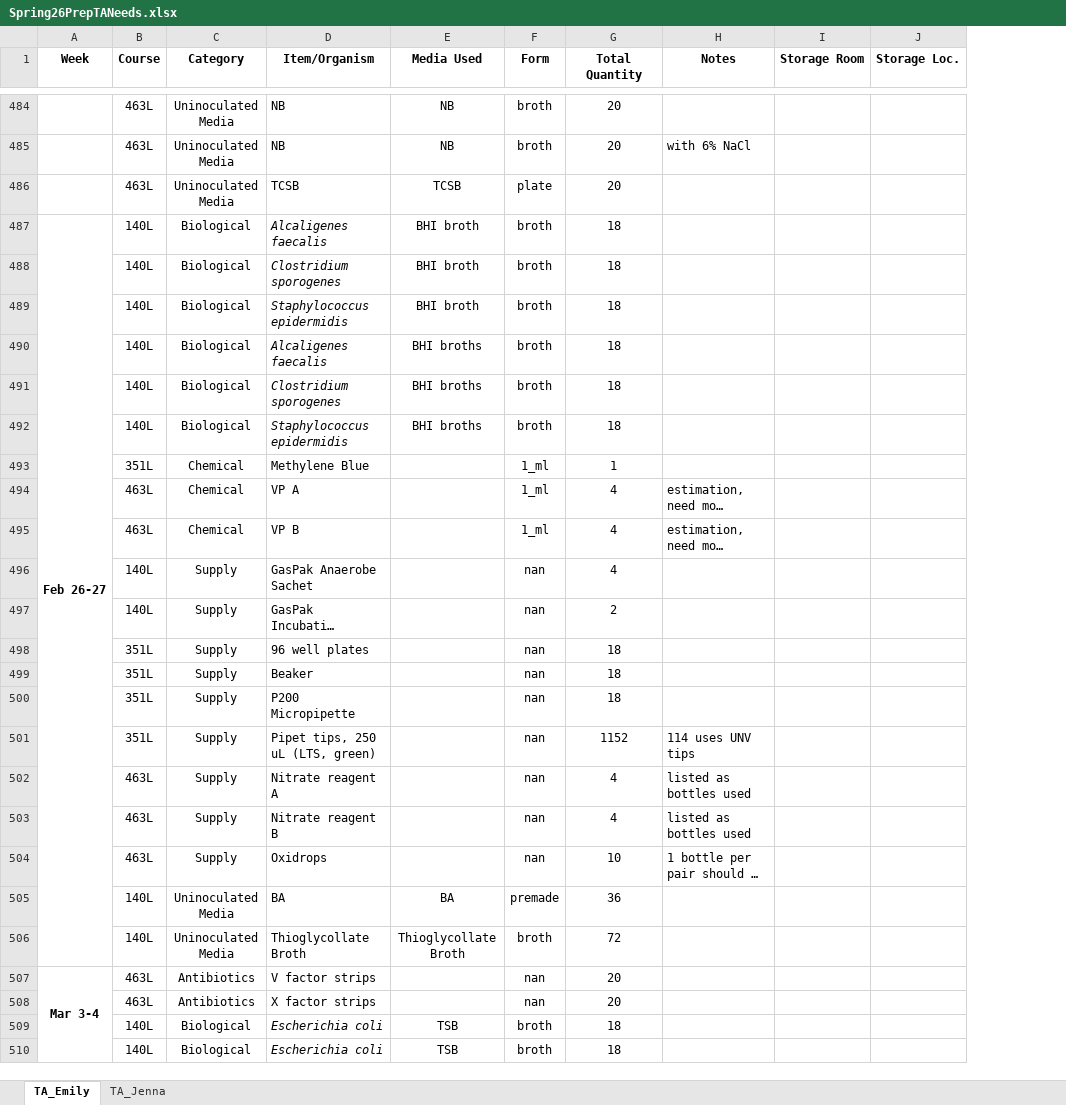
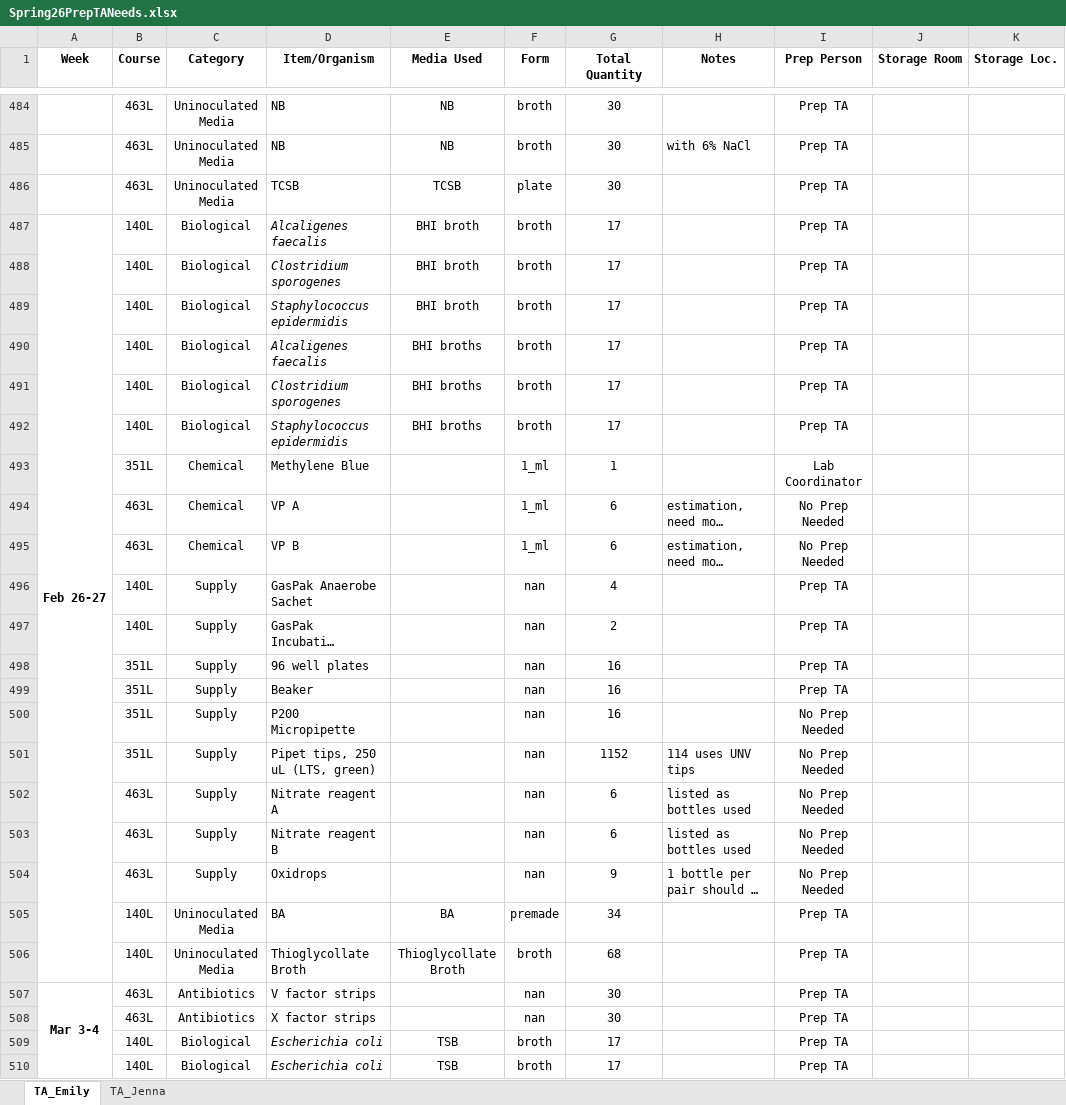
Before and after one commit to KandriaD/MICROcost, an Excel workbook: Spring26PrepTANeeds.xlsx, sheet TA_Emily, drawn as a sheet; only a part is shown, gaps mark what is left out; long unchanged cells end in …; values as stored, in another font and other column widths than the file's, no borders; the diff covers the shown part only; the diff names each change by its address in the sheet, - before the commit and + after, or states it on an @@ line.

```diff
--- a/Spring26PrepTANeeds.xlsx (sheet TA_Emily)
+++ b/Spring26PrepTANeeds.xlsx (sheet TA_Emily)
+column I (Prep Person), rows 484-510: Prep TA | Prep TA | Prep TA | Prep TA | Prep TA | Prep TA | Prep TA | Prep TA | Prep TA | Lab Coordinator | No Prep Needed | No Prep Needed | Prep TA | Prep TA | Prep TA | Prep TA | No Prep Needed | No Prep Needed | No Prep Needed | No Prep Needed | No Prep Needed | Prep TA | Prep TA | Prep TA | Prep TA | Prep TA | Prep TA
-G484:G486 (Total Quantity): 20
+G484:G486 (Total Quantity): 30
-G487:G492 (Total Quantity): 18
+G487:G492 (Total Quantity): 17
-G494:G495 (Total Quantity): 4
+G494:G495 (Total Quantity): 6
-G498:G500 (Total Quantity): 18
+G498:G500 (Total Quantity): 16
-G502:G503 (Total Quantity): 4
+G502:G503 (Total Quantity): 6
-G504 (Total Quantity): 10
+G504 (Total Quantity): 9
-G505 (Total Quantity): 36
+G505 (Total Quantity): 34
-G506 (Total Quantity): 72
+G506 (Total Quantity): 68
-G507:G508 (Total Quantity): 20
+G507:G508 (Total Quantity): 30
-G509:G510 (Total Quantity): 18
+G509:G510 (Total Quantity): 17
```
Also changed, not shown: 3 added rows, 3 removed rows, 658 edited cells and merged cells elsewhere in this sheet, sheet TA_Jenna, 1 other file.
